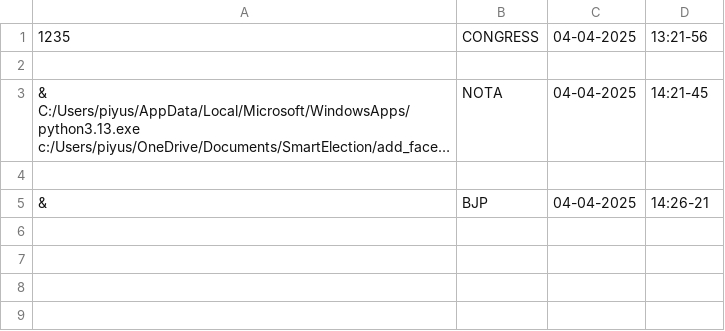
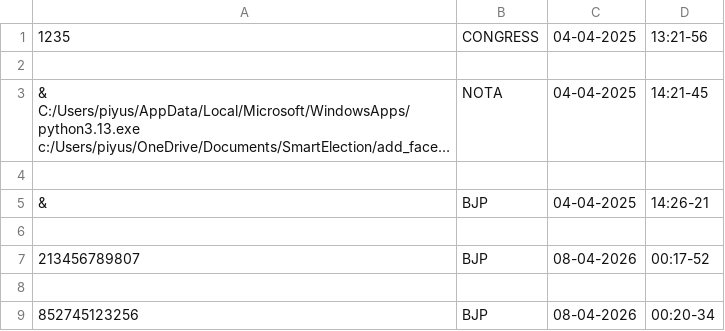
Before and after one commit to adarshyadav0906/SmartVotingSystem, a CSV file: votes.csv, drawn as a sheet; long unchanged cells end in ….

```diff
--- a/votes.csv
+++ b/votes.csv
@@ -5 +5,5 @@
 &,BJP,04-04-2025,14:26-21
+
+213456789807,BJP,08-04-2026,00:17-52
+
+852745123256,BJP,08-04-2026,00:20-34
```
Also changed, not shown: 2 other files.
